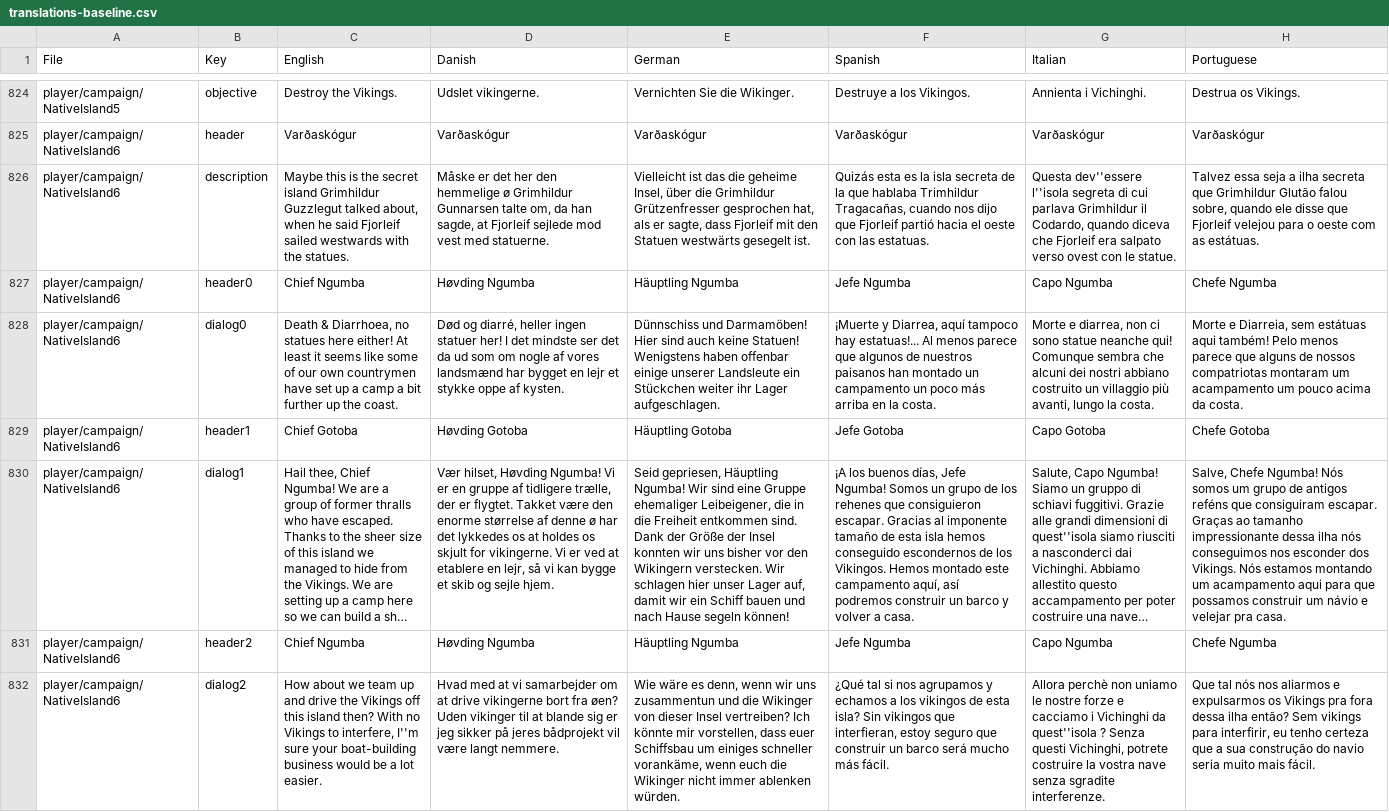
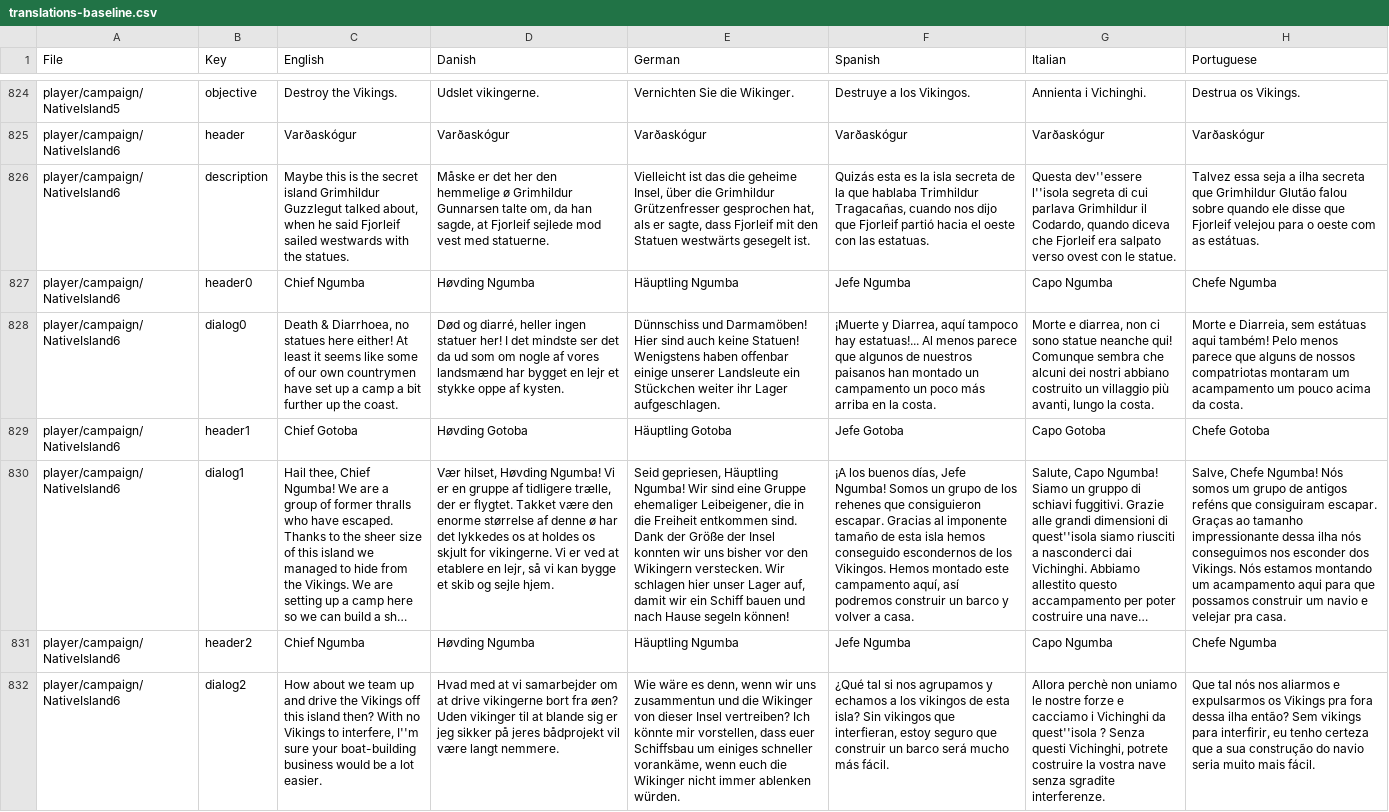
Before and after one commit to Pyprohly/tribaltrouble, a CSV file: tt/translations-baseline.csv, drawn as a sheet; only a part is shown, gaps mark what is left out; long unchanged cells end in …; the diff covers the shown part only; the diff names each change by its address in the sheet, - before the commit and + after, or states it on an @@ line.

```diff
--- a/tt/translations-baseline.csv
+++ b/tt/translations-baseline.csv
-H826 (Portuguese): …Glutão falou sobre, quando ele…
+H826 (Portuguese): …Glutão falou sobre quando ele…
-H830 (Portuguese): …construir um návio e velejar…
+H830 (Portuguese): …construir um navio e velejar…
```
Also changed, not shown: 49 edited cells elsewhere in this file, 44 other files.
